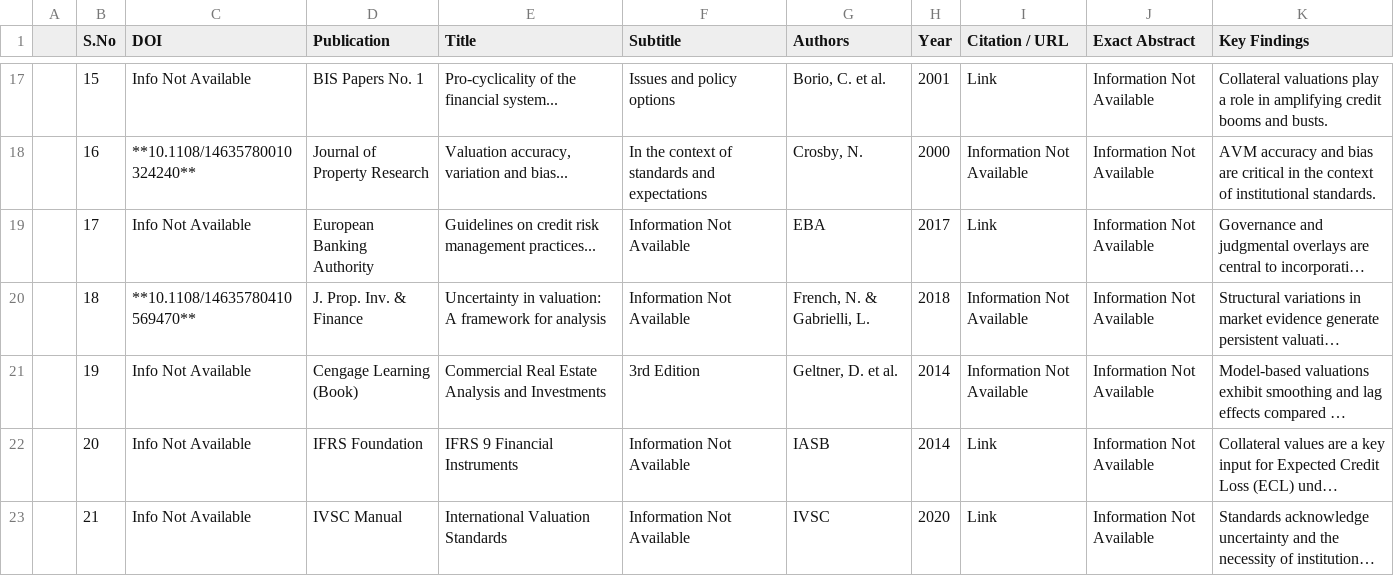
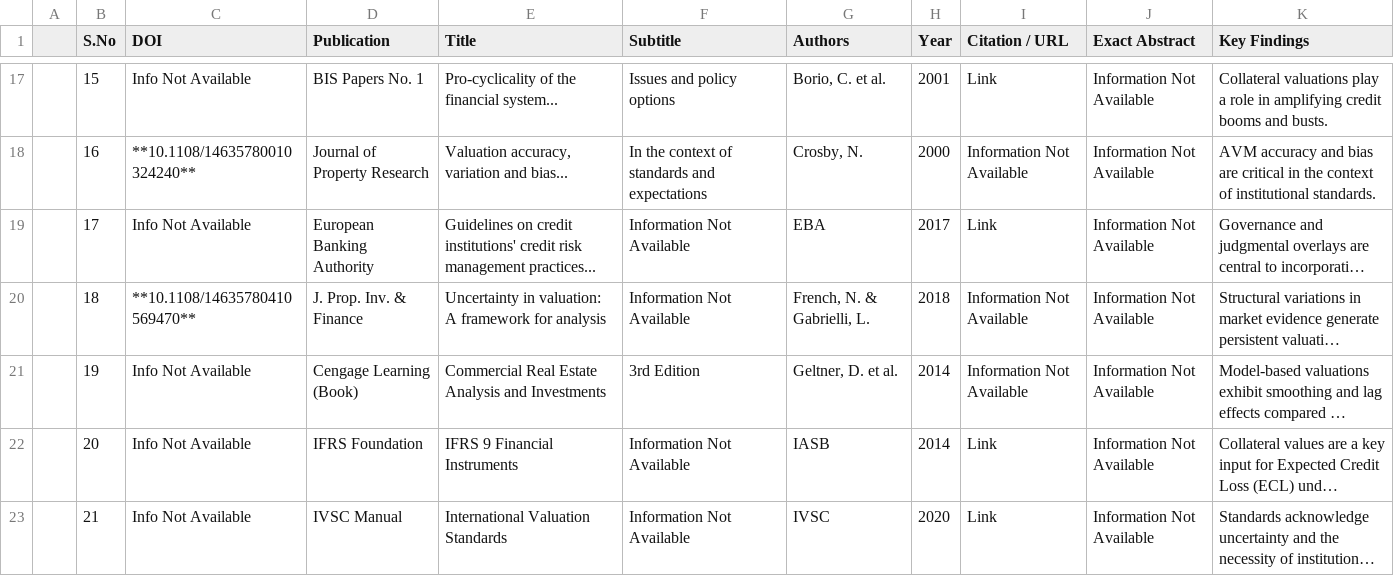
Before and after one commit to smonodeep/DynamicValuationGovernance, a CSV file: Literature_Database.csv, drawn as a sheet; only a part is shown, gaps mark what is left out; long unchanged cells end in …; the diff covers the shown part only; the diff names each change by its address in the sheet, - before the commit and + after, or states it on an @@ line.

Commit message:
addition of entry

```diff
--- a/Literature_Database.csv
+++ b/Literature_Database.csv
-E19 (Title): …on credit risk management…
+E19 (Title): …on credit institutions' credit risk management…
```
Also changed, not shown: 1 added row and 3 edited cells elsewhere in this file.
